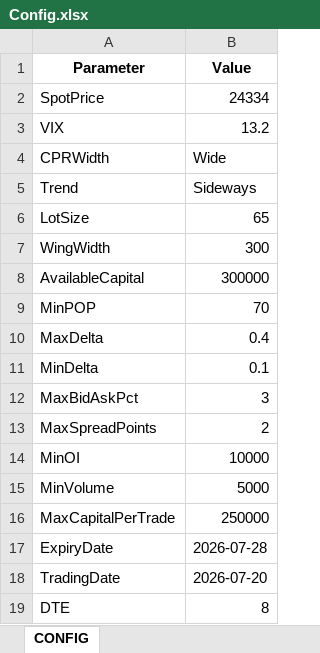
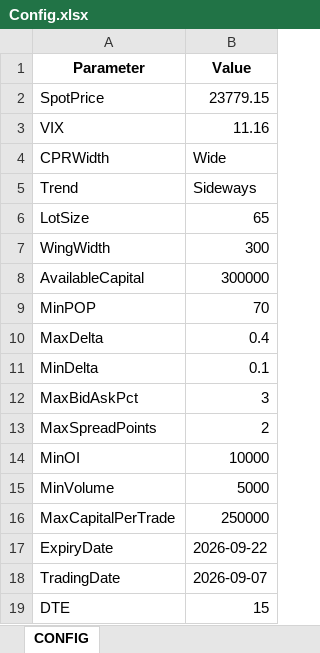
Before and after one commit to Srini-tech3/Stock_market, an Excel workbook: Input/Config.xlsx, sheet CONFIG, drawn as a sheet; values as stored, in another font and other column widths than the file's, no borders; the diff names each change by its address in the sheet, - before the commit and + after, or states it on an @@ line.

```diff
--- a/Input/Config.xlsx (sheet CONFIG)
+++ b/Input/Config.xlsx (sheet CONFIG)
-B2 (Value): 24334
+B2 (Value): 23779.15
-B3 (Value): 13.2
+B3 (Value): 11.16
-B17 (Value): 2026-07-28
+B17 (Value): 2026-09-22
-B18 (Value): 2026-07-20
+B18 (Value): 2026-09-07
-B19 (Value): 8
+B19 (Value): 15
```
Also changed, not shown: Output/journal_tracker.xlsx, Output/strategy_results_2026-07-28.xlsx, 28 other files.
